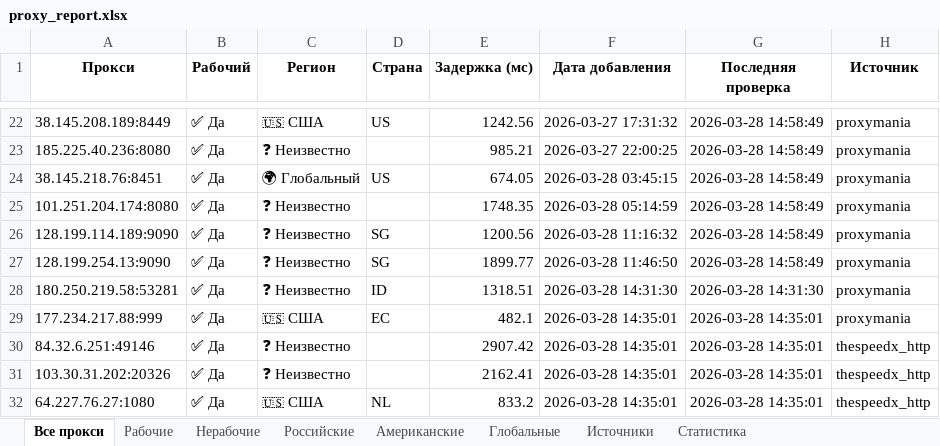
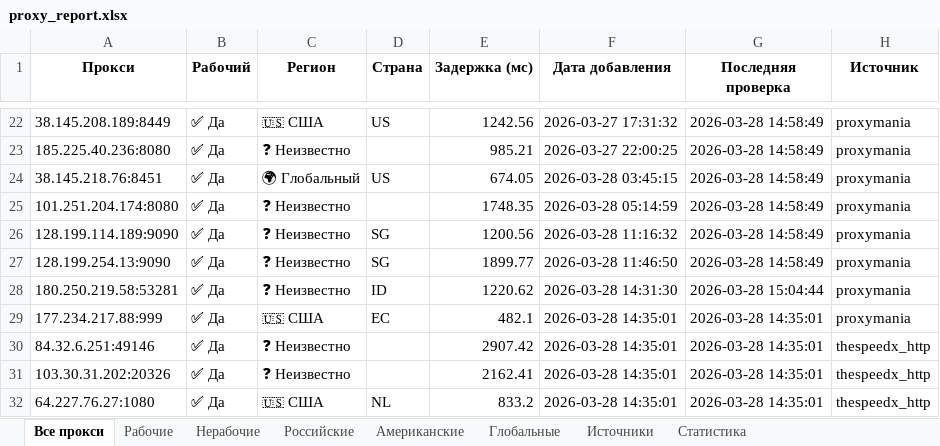
Before and after one commit to Ganjo1st/Proctor, an Excel workbook: reports/proxy_report.xlsx, sheet Все прокси, drawn as a sheet; only a part is shown, gaps mark what is left out; values as stored, in another font and other column widths than the file's, no borders; the diff names each change by its address in the sheet, - before the commit and + after, or states it on an @@ line.

```diff
--- a/reports/proxy_report.xlsx (sheet Все прокси)
+++ b/reports/proxy_report.xlsx (sheet Все прокси)
-E28 (Задержка (мс)): 1318.51
+E28 (Задержка (мс)): 1220.62
-G28 (Последняя проверка): 2026-03-28 14:31:30
+G28 (Последняя проверка): 2026-03-28 15:04:44
```
Also changed, not shown: sheet Рабочие, sheet Статистика.
